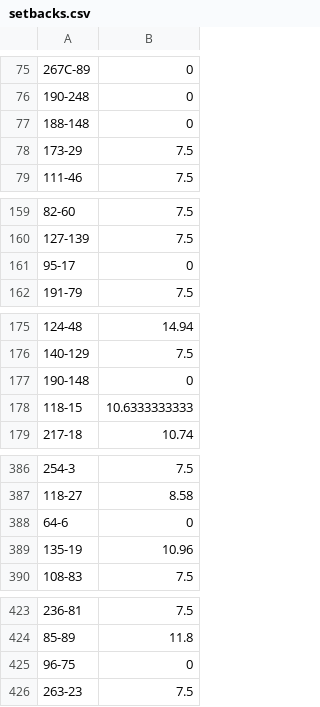
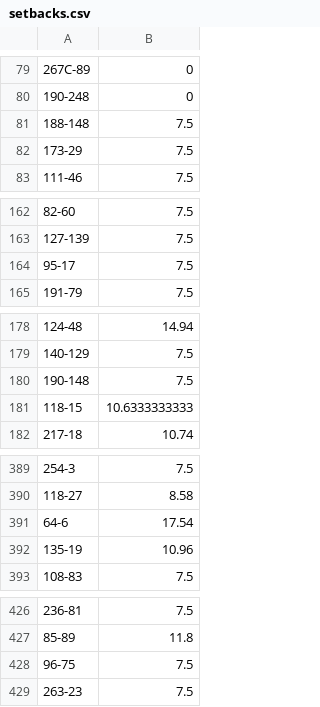
Before and after one commit to crschmidt/habitationi, a CSV file: setbacks/setbacks.csv, drawn as a sheet; only a part is shown, gaps mark what is left out; the diff covers the shown part only.

```diff
--- a/setbacks/setbacks.csv
+++ b/setbacks/setbacks.csv
@@ -76,3 +80,3 @@
 190-248,0
-188-148,0
+188-148,7.5
 173-29,7.5
@@ -160,3 +163,3 @@
 127-139,7.5
-95-17,0
+95-17,7.5
 191-79,7.5
@@ -176,3 +179,3 @@
 140-129,7.5
-190-148,0
+190-148,7.5
 118-15,10.6333333333
@@ -387,3 +390,3 @@
 118-27,8.58
-64-6,0
+64-6,17.54
 135-19,10.96
@@ -424,3 +427,3 @@
 85-89,11.8
-96-75,0
+96-75,7.5
 263-23,7.5
```
Also changed, not shown: 4 moved rows and 104 edited cells elsewhere in this file.
